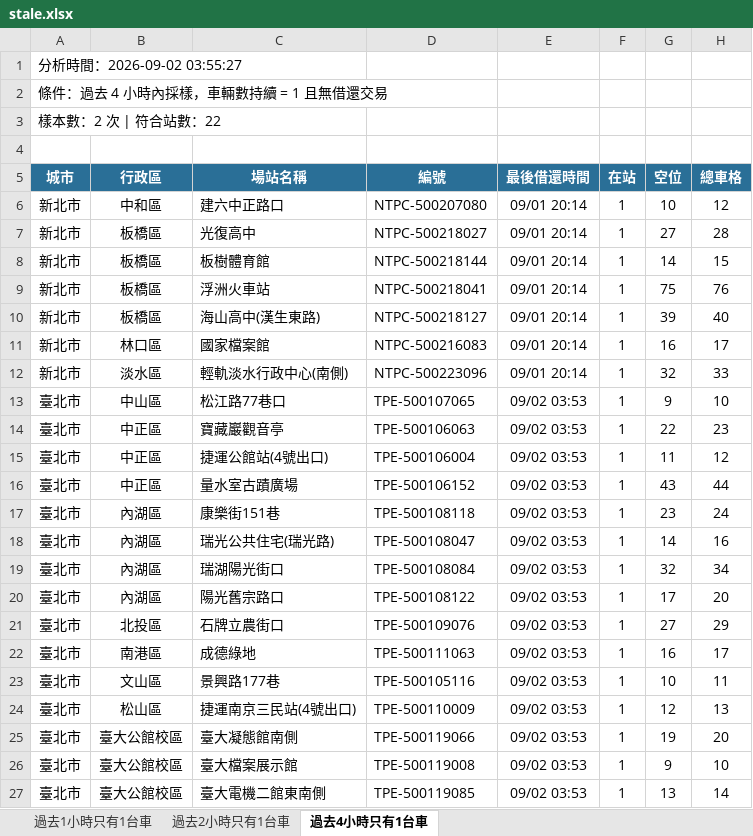
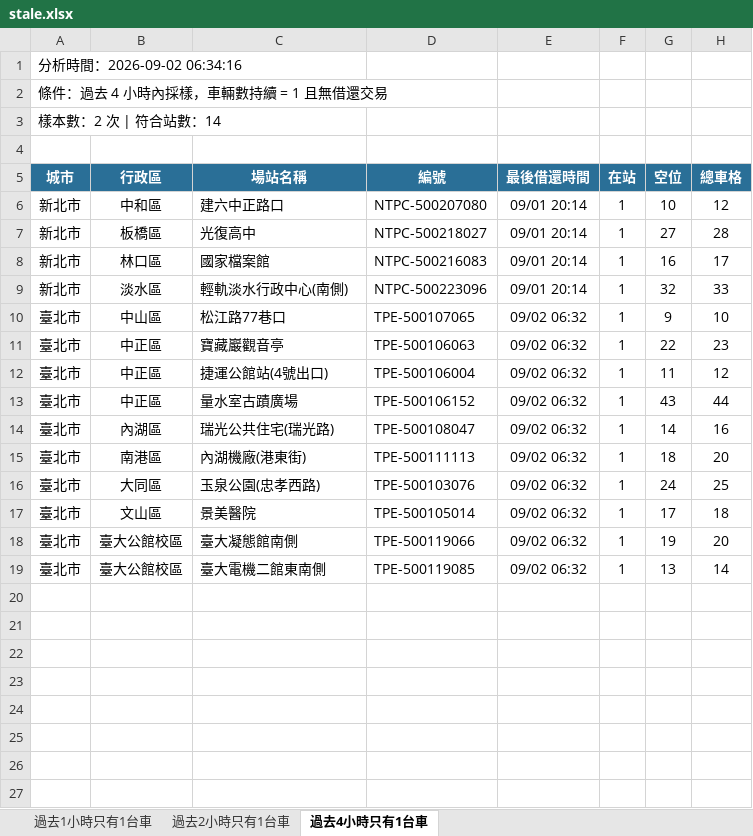
Before and after one commit to hippop3c/fixedbike, an Excel workbook: stale.xlsx, sheet 過去4小時只有1台車, drawn as a sheet; values as stored, in another font and other column widths than the file's, no borders; removed rows and columns are numbered as before the commit, all else as after; the diff names each change by its address in the sheet, - before the commit and + after, or states it on an @@ line.

```diff
--- a/stale.xlsx (sheet 過去4小時只有1台車)
+++ b/stale.xlsx (sheet 過去4小時只有1台車)
-A1 (城市): 分析時間：2026-09-02 03:55:27
+A1 (城市): 分析時間：2026-09-02 06:34:16
-A3 (城市): 樣本數：2 次 | 符合站數：22
+A3 (城市): 樣本數：2 次 | 符合站數：14
-row 8: 新北市 | 板橋區 | 板樹體育館 | NTPC-500218144 | 09/01 20:14 | 1 | 14 | 15
-row 9: 新北市 | 板橋區 | 浮洲火車站 | NTPC-500218041 | 09/01 20:14 | 1 | 75 | 76
-row 10: 新北市 | 板橋區 | 海山高中(漢生東路) | NTPC-500218127 | 09/01 20:14 | 1 | 39 | 40
-E10:E13 (最後借還時間): 09/02 03:53
+E10:E13 (最後借還時間): 09/02 06:32
-row 17: 臺北市 | 內湖區 | 康樂街151巷 | TPE-500108118 | 09/02 03:53 | 1 | 23 | 24
-E14 (最後借還時間): 09/02 03:53
+E14 (最後借還時間): 09/02 06:32
-row 19: 臺北市 | 內湖區 | 瑞湖陽光街口 | TPE-500108084 | 09/02 03:53 | 1 | 32 | 34
-row 20: 臺北市 | 內湖區 | 陽光舊宗路口 | TPE-500108122 | 09/02 03:53 | 1 | 17 | 20
-row 21: 臺北市 | 北投區 | 石牌立農街口 | TPE-500109076 | 09/02 03:53 | 1 | 27 | 29
-row 22: 臺北市 | 南港區 | 成德綠地 | TPE-500111063 | 09/02 03:53 | 1 | 16 | 17
-row 23: 臺北市 | 文山區 | 景興路177巷 | TPE-500105116 | 09/02 03:53 | 1 | 10 | 11
-row 24: 臺北市 | 松山區 | 捷運南京三民站(4號出口) | TPE-500110009 | 09/02 03:53 | 1 | 12 | 13
+row 15: 臺北市 | 南港區 | 內湖機廠(港東街) | TPE-500111113 | 09/02 06:32 | 1 | 18 | 20
+row 16: 臺北市 | 大同區 | 玉泉公園(忠孝西路) | TPE-500103076 | 09/02 06:32 | 1 | 24 | 25
+row 17: 臺北市 | 文山區 | 景美醫院 | TPE-500105014 | 09/02 06:32 | 1 | 17 | 18
-E18 (最後借還時間): 09/02 03:53
+E18 (最後借還時間): 09/02 06:32
-row 26: 臺北市 | 臺大公館校區 | 臺大檔案展示館 | TPE-500119008 | 09/02 03:53 | 1 | 9 | 10
-E19 (最後借還時間): 09/02 03:53
+E19 (最後借還時間): 09/02 06:32
```
Also changed, not shown: sheet 過去1小時只有1台車, sheet 過去2小時只有1台車, 2 other files.
